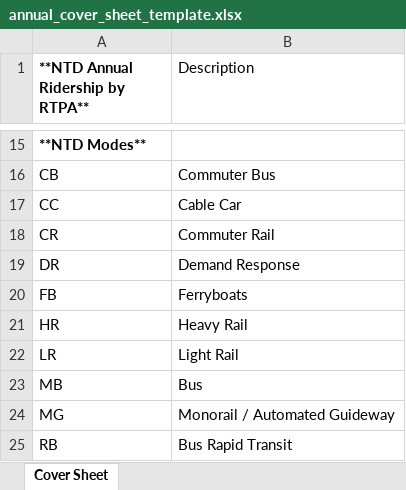
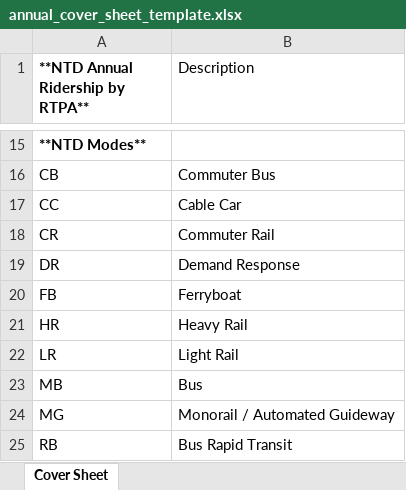
Before and after one commit to cal-itp/gtfs-curator, an Excel workbook: ntd/annual_cover_sheet_template.xlsx, sheet Cover Sheet, drawn as a sheet; only a part is shown, gaps mark what is left out; values as stored, in another font and other column widths than the file's, no borders; the diff covers the shown part only; the diff names each change by its address in the sheet, - before the commit and + after, or states it on an @@ line.

Commit message:
add consistency to column names across both products, update Excel cover sheets

```diff
--- a/ntd/annual_cover_sheet_template.xlsx (sheet Cover Sheet)
+++ b/ntd/annual_cover_sheet_template.xlsx (sheet Cover Sheet)
-B20 (Description): Ferryboats
+B20 (Description): Ferryboat
```
Also changed, not shown: 5 added rows, 5 removed rows, 4 moved rows and 11 edited cells elsewhere in this sheet, 3 other files.
